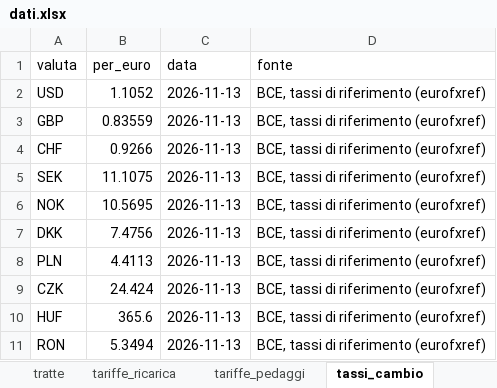
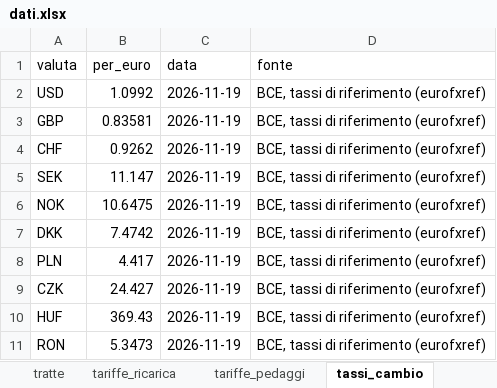
Before and after one commit to csantacroce/iviaggi-dati, an Excel workbook: source/dati.xlsx, sheet tassi_cambio, drawn as a sheet; values as stored, in another font and other column widths than the file's, no borders; the diff names each change by its address in the sheet, - before the commit and + after, or states it on an @@ line.

```diff
--- a/source/dati.xlsx (sheet tassi_cambio)
+++ b/source/dati.xlsx (sheet tassi_cambio)
-B2 (per_euro): 1.1052
+B2 (per_euro): 1.0992
-C2:C11 (data): 2026-11-13
+C2:C11 (data): 2026-11-19
-B3 (per_euro): 0.83559
+B3 (per_euro): 0.83581
-B4 (per_euro): 0.9266
+B4 (per_euro): 0.9262
-B5 (per_euro): 11.1075
+B5 (per_euro): 11.147
-B6 (per_euro): 10.5695
+B6 (per_euro): 10.6475
-B7 (per_euro): 7.4756
+B7 (per_euro): 7.4742
-B8 (per_euro): 4.4113
+B8 (per_euro): 4.417
-B9 (per_euro): 24.424
+B9 (per_euro): 24.427
-B10 (per_euro): 365.6
+B10 (per_euro): 369.43
-B11 (per_euro): 5.3494
+B11 (per_euro): 5.3473
```
Also changed, not shown: sheet prezzi, sheet info_aggiornamento, 5 other files.
